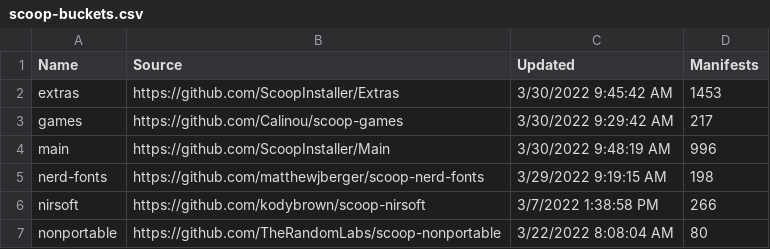
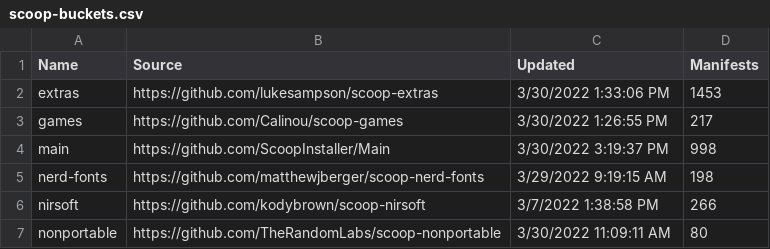
Before and after one commit to pynappo/dotfiles, a CSV file: .files/scoop-buckets.csv, drawn as a sheet.

Commit message:
updated package lists

```diff
--- a/.files/scoop-buckets.csv
+++ b/.files/scoop-buckets.csv
@@ -1,7 +1,7 @@
 "Name","Source","Updated","Manifests"
-"extras","https://github.com/ScoopInstaller/Extras","3/30/2022 9:45:42 AM","1453"
-"games","https://github.com/Calinou/scoop-games","3/30/2022 9:29:42 AM","217"
-"main","https://github.com/ScoopInstaller/Main","3/30/2022 9:48:19 AM","996"
+"extras","https://github.com/lukesampson/scoop-extras","3/30/2022 1:33:06 PM","1453"
+"games","https://github.com/Calinou/scoop-games","3/30/2022 1:26:55 PM","217"
+"main","https://github.com/ScoopInstaller/Main","3/30/2022 3:19:37 PM","998"
 "nerd-fonts","https://github.com/matthewjberger/scoop-nerd-fonts","3/29/2022 9:19:15 AM","198"
 "nirsoft","https://github.com/kodybrown/scoop-nirsoft","3/7/2022 1:38:58 PM","266"
-"nonportable","https://github.com/TheRandomLabs/scoop-nonportable","3/22/2022 8:08:04 AM","80"
+"nonportable","https://github.com/TheRandomLabs/scoop-nonportable","3/30/2022 11:09:11 AM","80"
```
Also changed, not shown: 2 other files.
